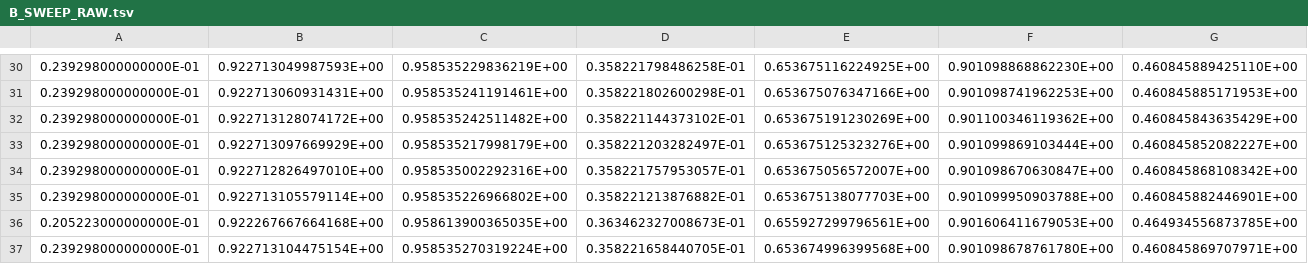
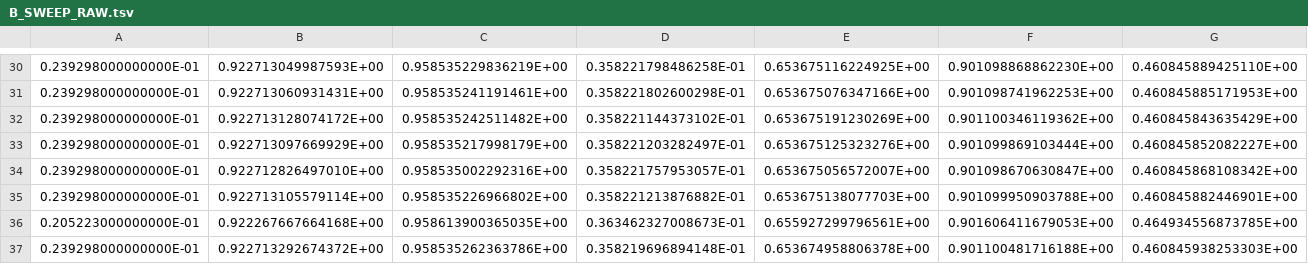
Before and after one commit to srotberg/housing_first_or_treatment_first_ask_the_kids_not_the_parents, a TSV file: code/B_SWEEP_RAW.tsv, drawn as a sheet; only a part is shown, gaps mark what is left out; removed rows and columns are numbered as before the commit, all else as after; the diff names each change by its address in the sheet, - before the commit and + after, or states it on an @@ line.

```diff
--- a/code/B_SWEEP_RAW.tsv
+++ b/code/B_SWEEP_RAW.tsv
-row 37: 0.239298000000000E-01 | 0.922713104475154E+00 | 0.958535270319224E+00 | 0.358221658440705E-01 | 0.653674996399568E+00 | 0.901098678761780E+00 | 0.460845869707971E+00
+row 37: 0.239298000000000E-01 | 0.922713292674372E+00 | 0.958535262363786E+00 | 0.358219696894148E-01 | 0.653674958806378E+00 | 0.901100481716188E+00 | 0.460845938253303E+00
```
Also changed, not shown: 1 other file.
